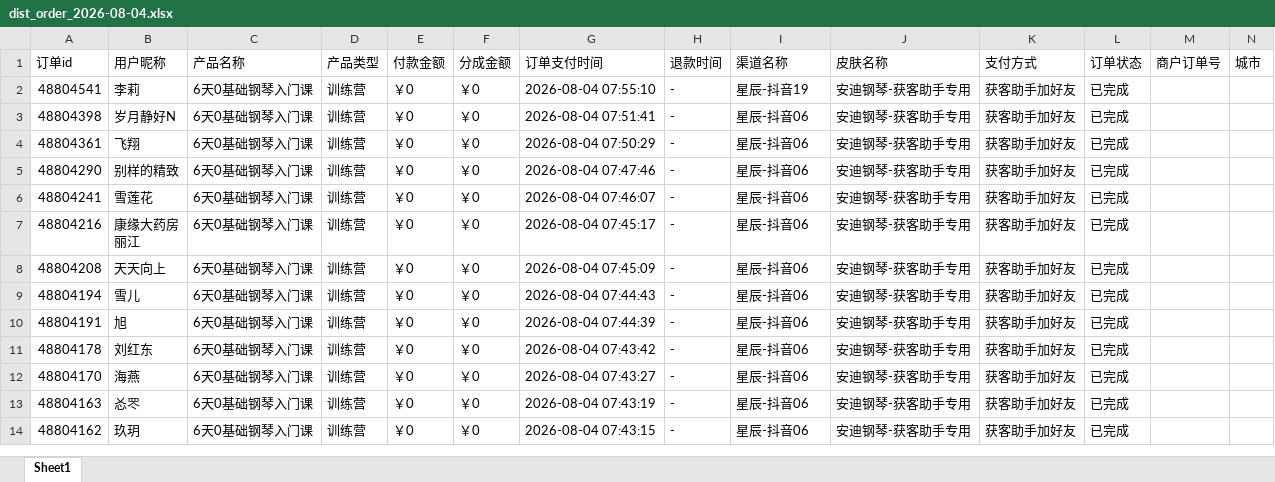
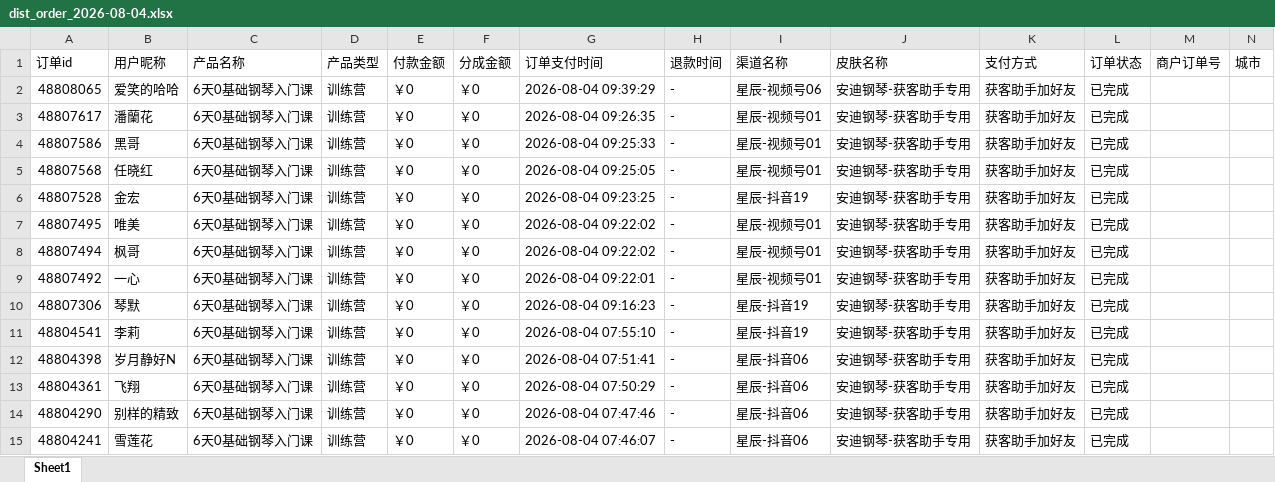
Before and after one commit to JNC121314/jianzhi-dashboard, an Excel workbook: data/exports/抖音/dist_order_2026-08-04.xlsx, sheet Sheet1, drawn as a sheet; only a part is shown; the shorter side is filled out with more unchanged rows; values as stored, in another font and other column widths than the file's, no borders; the diff names each change by its address in the sheet, - before the commit and + after, or states it on an @@ line.

```diff
--- a/data/exports/抖音/dist_order_2026-08-04.xlsx (sheet Sheet1)
+++ b/data/exports/抖音/dist_order_2026-08-04.xlsx (sheet Sheet1)
+row 2: 48808065 | 爱笑的哈哈 | 6天0基础钢琴入门课 | 训练营 | ￥0 | ￥0 | 2026-08-04 09:39:29 | - | 星辰-视频号06 | 安迪钢琴-获客助手专用 | 获客助手加好友 | 已完成
+row 3: 48807617 | 潘蘭花 | 6天0基础钢琴入门课 | 训练营 | ￥0 | ￥0 | 2026-08-04 09:26:35 | - | 星辰-视频号01 | 安迪钢琴-获客助手专用 | 获客助手加好友 | 已完成
+row 4: 48807586 | 黑哥 | 6天0基础钢琴入门课 | 训练营 | ￥0 | ￥0 | 2026-08-04 09:25:33 | - | 星辰-视频号01 | 安迪钢琴-获客助手专用 | 获客助手加好友 | 已完成
+row 5: 48807568 | 任晓红 | 6天0基础钢琴入门课 | 训练营 | ￥0 | ￥0 | 2026-08-04 09:25:05 | - | 星辰-视频号01 | 安迪钢琴-获客助手专用 | 获客助手加好友 | 已完成
+row 6: 48807528 | 金宏 | 6天0基础钢琴入门课 | 训练营 | ￥0 | ￥0 | 2026-08-04 09:23:25 | - | 星辰-抖音19 | 安迪钢琴-获客助手专用 | 获客助手加好友 | 已完成
+row 7: 48807495 | 唯美 | 6天0基础钢琴入门课 | 训练营 | ￥0 | ￥0 | 2026-08-04 09:22:02 | - | 星辰-视频号01 | 安迪钢琴-获客助手专用 | 获客助手加好友 | 已完成
+row 8: 48807494 | 枫哥 | 6天0基础钢琴入门课 | 训练营 | ￥0 | ￥0 | 2026-08-04 09:22:02 | - | 星辰-视频号01 | 安迪钢琴-获客助手专用 | 获客助手加好友 | 已完成
+row 9: 48807492 | 一心 | 6天0基础钢琴入门课 | 训练营 | ￥0 | ￥0 | 2026-08-04 09:22:01 | - | 星辰-视频号01 | 安迪钢琴-获客助手专用 | 获客助手加好友 | 已完成
+row 10: 48807306 | 琴默 | 6天0基础钢琴入门课 | 训练营 | ￥0 | ￥0 | 2026-08-04 09:16:23 | - | 星辰-抖音19 | 安迪钢琴-获客助手专用 | 获客助手加好友 | 已完成
```
Also changed, not shown: data/exports/严总/dist_order_2026-08-04.xlsx, data/exports/毛毛矩阵/dist_order_2026-08-04.xlsx, 5 other files.
